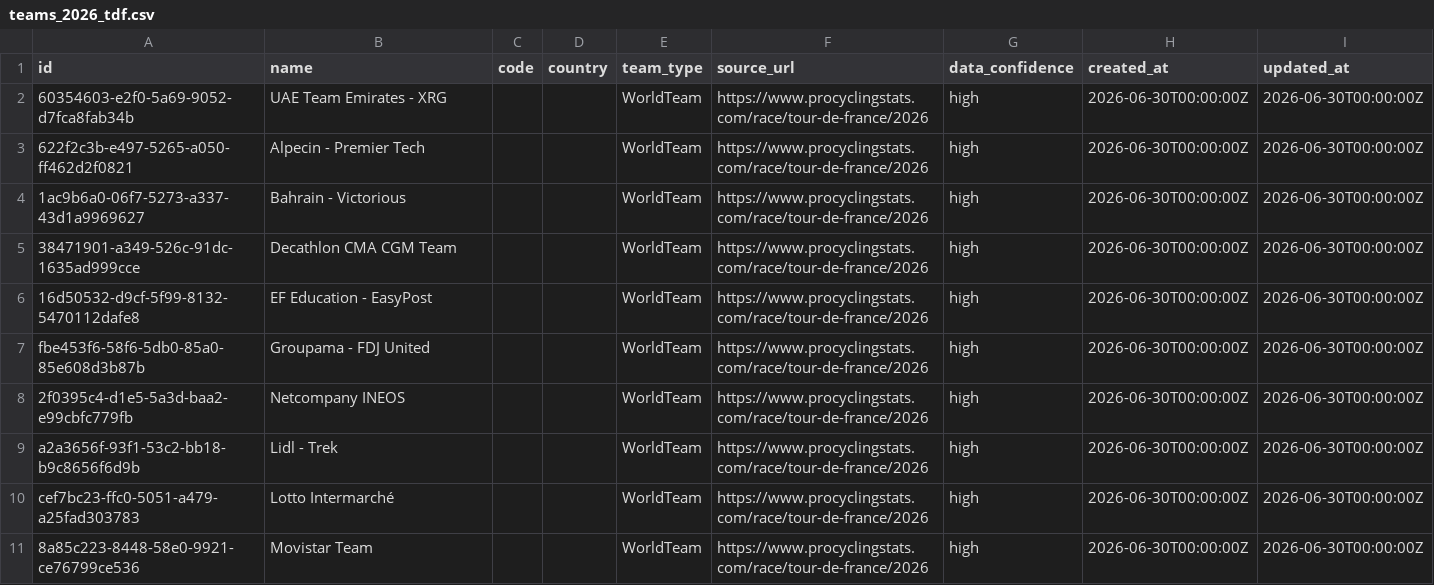
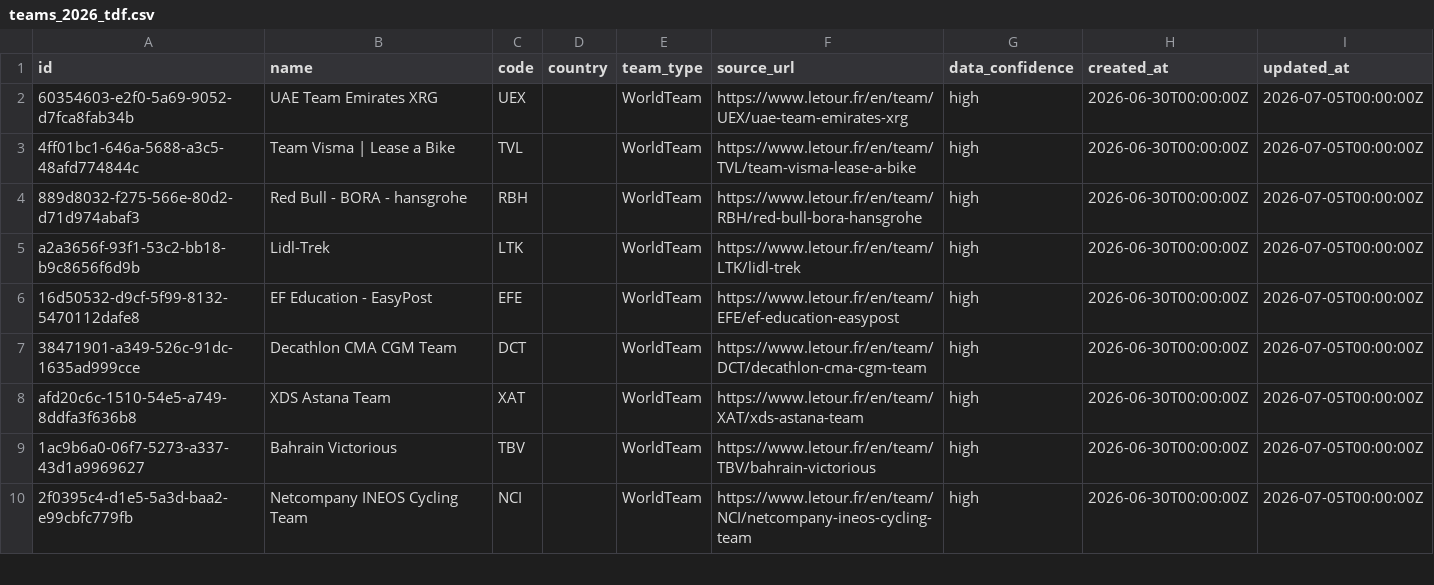
Before and after one commit to tmcstay/tipping, a CSV file: data/cycling/tdf/2026/teams_2026_tdf.csv, drawn as a sheet; only a part is shown; the diff covers the shown part only.

```diff
--- a/data/cycling/tdf/2026/teams_2026_tdf.csv
+++ b/data/cycling/tdf/2026/teams_2026_tdf.csv
@@ -1,11 +1,10 @@
 id,name,code,country,team_type,source_url,data_confidence,created_at,updated_at
-60354603-e2f0-5a69-9052-d7fca8fab34b,UAE Team Emirates - XRG,,,WorldTeam,https://www.procyclingstats.com/race/tour-de-france/2026,high,2026-06-30T00:00:00Z,2026-06-30T00:00:00Z
-622f2c3b-e497-5265-a050-ff462d2f0821,Alpecin - Premier Tech,,,WorldTeam,https://www.procyclingstats.com/race/tour-de-france/2026,high,2026-06-30T00:00:00Z,2026-06-30T00:00:00Z
-1ac9b6a0-06f7-5273-a337-43d1a9969627,Bahrain - Victorious,,,WorldTeam,https://www.procyclingstats.com/race/tour-de-france/2026,high,2026-06-30T00:00:00Z,2026-06-30T00:00:00Z
-38471901-a349-526c-91dc-1635ad999cce,Decathlon CMA CGM Team,,,WorldTeam,https://www.procyclingstats.com/race/tour-de-france/2026,high,2026-06-30T00:00:00Z,2026-06-30T00:00:00Z
-16d50532-d9cf-5f99-8132-5470112dafe8,EF Education - EasyPost,,,WorldTeam,https://www.procyclingstats.com/race/tour-de-france/2026,high,2026-06-30T00:00:00Z,2026-06-30T00:00:00Z
-fbe453f6-58f6-5db0-85a0-85e608d3b87b,Groupama - FDJ United,,,WorldTeam,https://www.procyclingstats.com/race/tour-de-france/2026,high,2026-06-30T00:00:00Z,2026-06-30T00:00:00Z
-2f0395c4-d1e5-5a3d-baa2-e99cbfc779fb,Netcompany INEOS,,,WorldTeam,https://www.procyclingstats.com/race/tour-de-france/2026,high,2026-06-30T00:00:00Z,2026-06-30T00:00:00Z
-a2a3656f-93f1-53c2-bb18-b9c8656f6d9b,Lidl - Trek,,,WorldTeam,https://www.procyclingstats.com/race/tour-de-france/2026,high,2026-06-30T00:00:00Z,2026-06-30T00:00:00Z
-cef7bc23-ffc0-5051-a479-a25fad303783,Lotto Intermarché,,,WorldTeam,https://www.procyclingstats.com/race/tour-de-france/2026,high,2026-06-30T00:00:00Z,2026-06-30T00:00:00Z
-8a85c223-8448-58e0-9921-ce76799ce536,Movistar Team,,,WorldTeam,https://www.procyclingstats.com/race/tour-de-france/2026,high,2026-06-30T00:00:00Z,2026-06-30T00:00:00Z
+60354603-e2f0-5a69-9052-d7fca8fab34b,UAE Team Emirates XRG,UEX,,WorldTeam,https://www.letour.fr/en/team/UEX/uae-team-emirates-xrg,high,2026-06-30T00:00:00Z,2026-07-05T00:00:00Z
+4ff01bc1-646a-5688-a3c5-48afd774844c,Team Visma | Lease a Bike,TVL,,WorldTeam,https://www.letour.fr/en/team/TVL/team-visma-lease-a-bike,high,2026-06-30T00:00:00Z,2026-07-05T00:00:00Z
+889d8032-f275-566e-80d2-d71d974abaf3,Red Bull - BORA - hansgrohe,RBH,,WorldTeam,https://www.letour.fr/en/team/RBH/red-bull-bora-hansgrohe,high,2026-06-30T00:00:00Z,2026-07-05T00:00:00Z
+a2a3656f-93f1-53c2-bb18-b9c8656f6d9b,Lidl-Trek,LTK,,WorldTeam,https://www.letour.fr/en/team/LTK/lidl-trek,high,2026-06-30T00:00:00Z,2026-07-05T00:00:00Z
+16d50532-d9cf-5f99-8132-5470112dafe8,EF Education - EasyPost,EFE,,WorldTeam,https://www.letour.fr/en/team/EFE/ef-education-easypost,high,2026-06-30T00:00:00Z,2026-07-05T00:00:00Z
+38471901-a349-526c-91dc-1635ad999cce,Decathlon CMA CGM Team,DCT,,WorldTeam,https://www.letour.fr/en/team/DCT/decathlon-cma-cgm-team,high,2026-06-30T00:00:00Z,2026-07-05T00:00:00Z
+afd20c6c-1510-54e5-a749-8ddfa3f636b8,XDS Astana Team,XAT,,WorldTeam,https://www.letour.fr/en/team/XAT/xds-astana-team,high,2026-06-30T00:00:00Z,2026-07-05T00:00:00Z
+1ac9b6a0-06f7-5273-a337-43d1a9969627,Bahrain Victorious,TBV,,WorldTeam,https://www.letour.fr/en/team/TBV/bahrain-victorious,high,2026-06-30T00:00:00Z,2026-07-05T00:00:00Z
+2f0395c4-d1e5-5a3d-baa2-e99cbfc779fb,Netcompany INEOS Cycling Team,NCI,,WorldTeam,https://www.letour.fr/en/team/NCI/netcompany-ineos-cycling-team,high,2026-06-30T00:00:00Z,2026-07-05T00:00:00Z
```
Also changed, not shown: 6 added rows, 5 removed rows and 27 edited cells elsewhere in this file, data/cycling/tdf/2026/data_audit_2026_tdf.csv, data/cycling/tdf/2026/riders_2026_tdf.csv, 50 other files.
